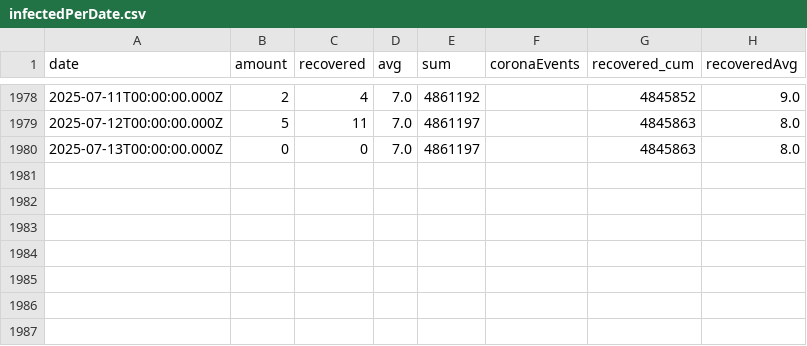
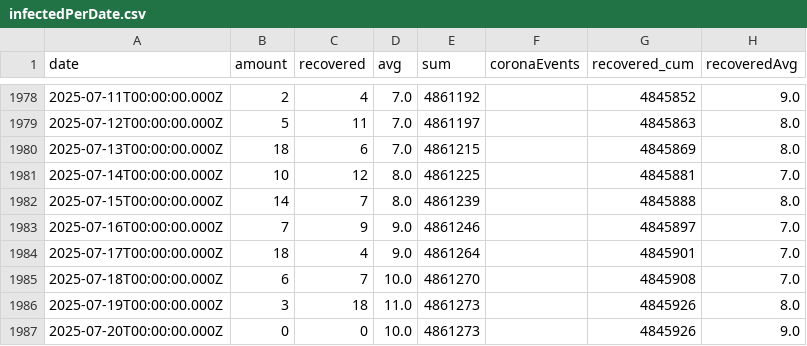
Before and after one commit to yuval-harpaz/covid-19-israel-matlab, a CSV file: data/Israel/infectedPerDate.csv, drawn as a sheet; only a part is shown, gaps mark what is left out.

```diff
--- a/data/Israel/infectedPerDate.csv
+++ b/data/Israel/infectedPerDate.csv
@@ -1980,2 +1980,9 @@ date,amount,recovered,avg,sum,coronaEvents,recovered_cum,recoveredAvg
 2025-07-12T00:00:00.000Z,5,11,7.0,4861197,,4845863,8.0
-2025-07-13T00:00:00.000Z,0,0,7.0,4861197,,4845863,8.0
+2025-07-13T00:00:00.000Z,18,6,7.0,4861215,,4845869,8.0
+2025-07-14T00:00:00.000Z,10,12,8.0,4861225,,4845881,7.0
+2025-07-15T00:00:00.000Z,14,7,8.0,4861239,,4845888,8.0
+2025-07-16T00:00:00.000Z,7,9,9.0,4861246,,4845897,7.0
+2025-07-17T00:00:00.000Z,18,4,9.0,4861264,,4845901,7.0
+2025-07-18T00:00:00.000Z,6,7,10.0,4861270,,4845908,7.0
+2025-07-19T00:00:00.000Z,3,18,11.0,4861273,,4845926,8.0
+2025-07-20T00:00:00.000Z,0,0,10.0,4861273,,4845926,9.0
```
Also changed, not shown: data/Israel/SeriousVaccinationStatusDaily.csv, data/Israel/deadPatientsPerDate.csv, 2 other files.
